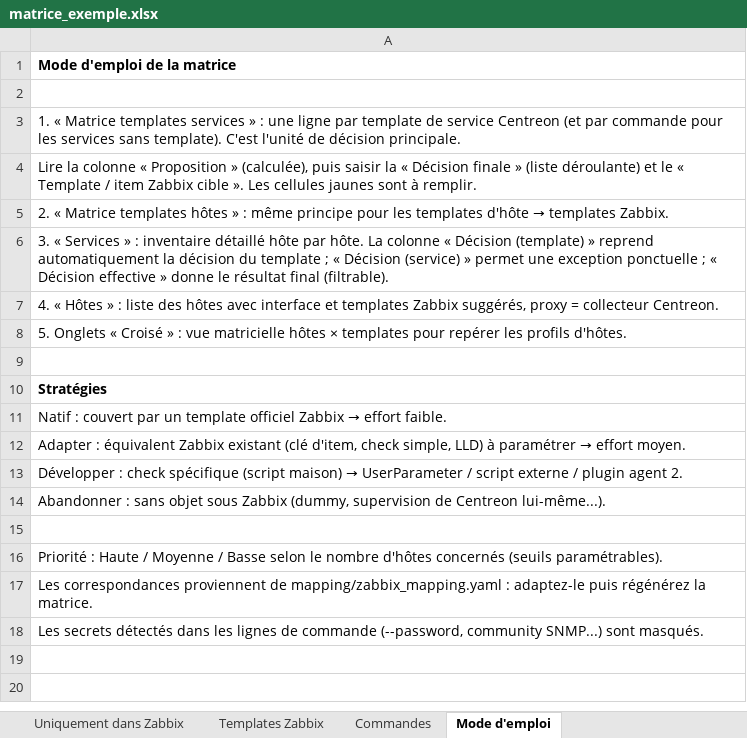
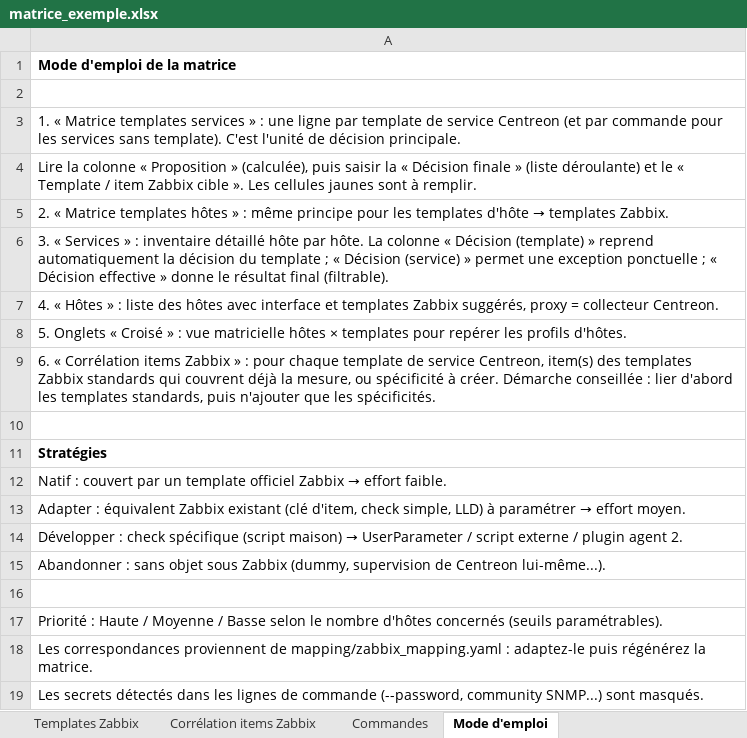
Before and after one commit to metifier/Matrice-Centreon-Zabbix, an Excel workbook: examples/matrice_exemple.xlsx, sheet Mode d'emploi, drawn as a sheet; values as stored, in another font and other column widths than the file's, no borders; the diff names each change by its address in the sheet, - before the commit and + after, or states it on an @@ line.

```diff
--- a/examples/matrice_exemple.xlsx (sheet Mode d'emploi)
+++ b/examples/matrice_exemple.xlsx (sheet Mode d'emploi)
+sheet tab: Corrélation items Zabbix
+row 9: 6. « Corrélation items Zabbix » : pour chaque template de service Centreon, item(s) des templates Zabbix standards qui couvrent déjà la mesure, ou spécificité à créer. Démarche conseillée : lier d'abord les templates standards, puis n'ajouter que les spécificités.
```
Also changed, not shown: sheet Services, sheet Templates Zabbix, sheet Synthèse, sheet Matrice templates services, 16 other files.
